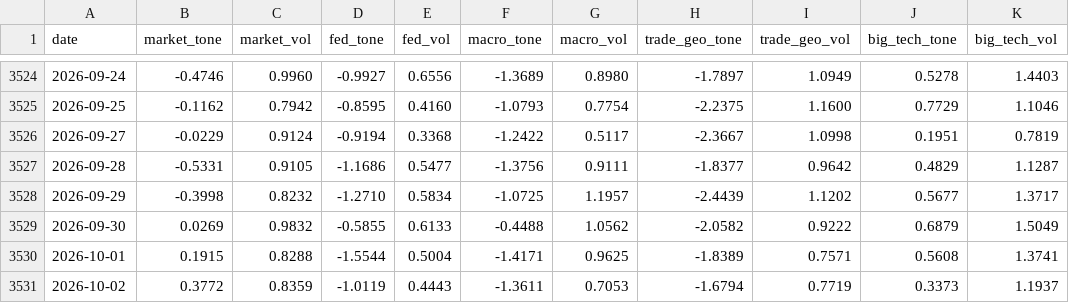
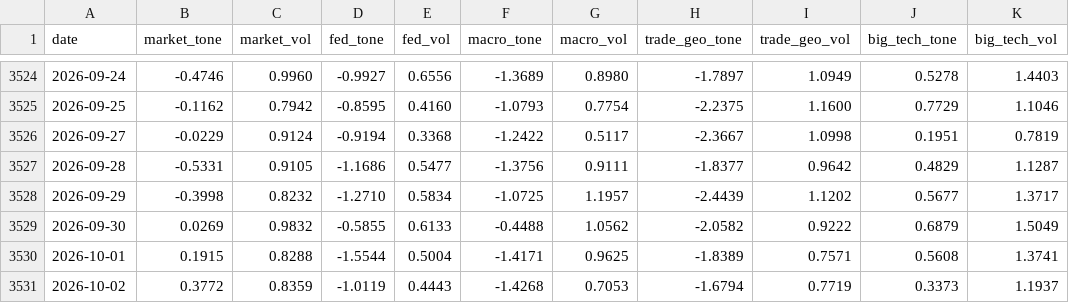
Before and after one commit to therbn12/nas100-data-relay, a CSV file: data/gdelt_daily.csv, drawn as a sheet; only a part is shown, gaps mark what is left out; the diff names each change by its address in the sheet, - before the commit and + after, or states it on an @@ line.

Commit message:
data refresh 2026-10-07T14:25:56Z

```diff
--- a/data/gdelt_daily.csv
+++ b/data/gdelt_daily.csv
-F3531 (macro_tone): -1.3611
+F3531 (macro_tone): -1.4268
```
